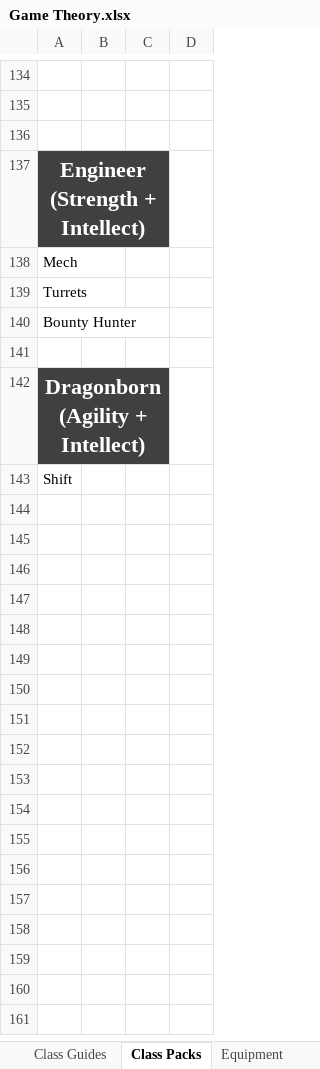
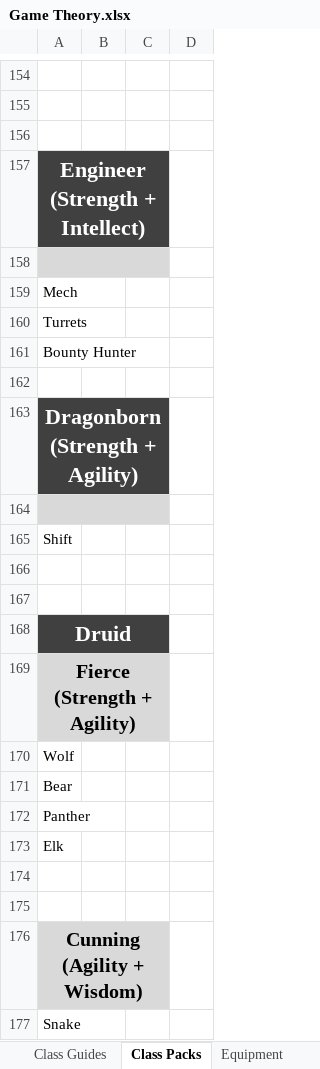
Before and after one commit to TwiceBorn2012/Public-Projects, an Excel workbook: Game Theory.xlsx, sheet Class Packs, drawn as a sheet; only a part is shown, gaps mark what is left out; values as stored, in another font and other column widths than the file's, no borders; addresses are those after the commit; the diff covers the shown part only; the diff names each change by its address in the sheet, - before the commit and + after, or states it on an @@ line.

Commit message:
Update Game Theory.xlsx

```diff
--- a/Game Theory.xlsx (sheet Class Packs)
+++ b/Game Theory.xlsx (sheet Class Packs)
+row 158: (empty)
-A163: Dragonborn (Agility + Intellect)
+A163: Dragonborn (Strength + Agility)
+row 164: (empty)
+row 166: (empty)
+row 167: (empty)
+row 168: Druid
+row 169: Fierce (Strength + Agility)
+row 170: Wolf
+row 171: Bear
+row 172: Panther
+row 173: Elk
+row 174: (empty)
+row 175: (empty)
+row 176: Cunning (Agility + Wisdom)
+row 177: Snake
```
Also changed, not shown: 55 added rows, 3 removed rows, 2 moved rows, cell formats and merged cells elsewhere in this sheet, sheet Pure - Blend Class Chart.
